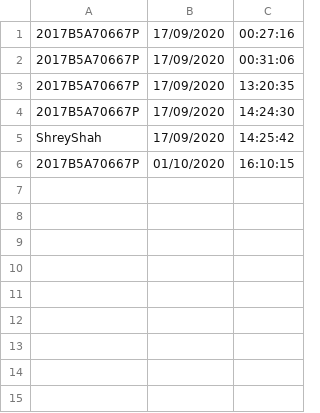
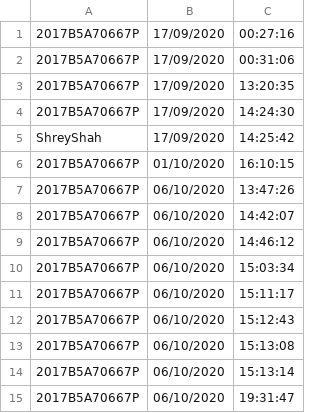
Before and after one commit to avi1299/face_recognition_system, a CSV file: static/data/attendance.csv, drawn as a sheet; the diff names each change by its address in the sheet, - before the commit and + after, or states it on an @@ line.

```diff
--- a/static/data/attendance.csv
+++ b/static/data/attendance.csv
+row 7: 2017B5A70667P | 06/10/2020 | 13:47:26
+row 8: 2017B5A70667P | 06/10/2020 | 14:42:07
+row 9: 2017B5A70667P | 06/10/2020 | 14:46:12
+row 10: 2017B5A70667P | 06/10/2020 | 15:03:34
+row 11: 2017B5A70667P | 06/10/2020 | 15:11:17
+row 12: 2017B5A70667P | 06/10/2020 | 15:12:43
+row 13: 2017B5A70667P | 06/10/2020 | 15:13:08
+row 14: 2017B5A70667P | 06/10/2020 | 15:13:14
+row 15: 2017B5A70667P | 06/10/2020 | 19:31:47
```
Also changed, not shown: 4 other files.
